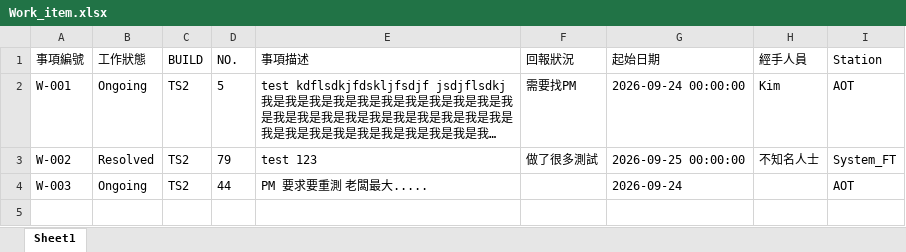
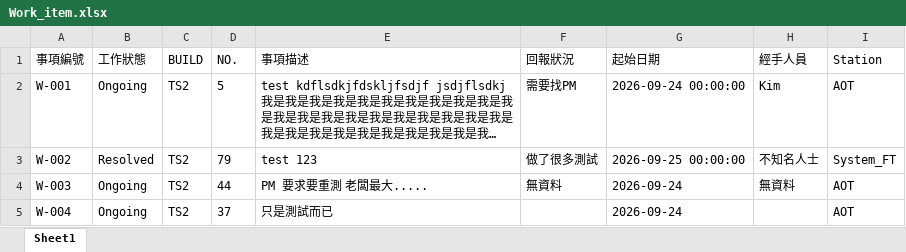
Before and after one commit to Kim-SWRD/Chameleon_test, an Excel workbook: Work_item.xlsx, sheet Sheet1, drawn as a sheet; long unchanged cells end in …; values as stored, in another font and other column widths than the file's, no borders; the diff names each change by its address in the sheet, - before the commit and + after, or states it on an @@ line.

Commit message:
Add new work item W-004 via Streamlit

```diff
--- a/Work_item.xlsx (sheet Sheet1)
+++ b/Work_item.xlsx (sheet Sheet1)
-F4 (回報狀況): (empty)
+F4 (回報狀況): 無資料
-H4 (經手人員): (empty)
+H4 (經手人員): 無資料
+row 5: W-004 | Ongoing | TS2 | 37 | 只是測試而已 |  | 2026-09-24 |  | AOT
```
